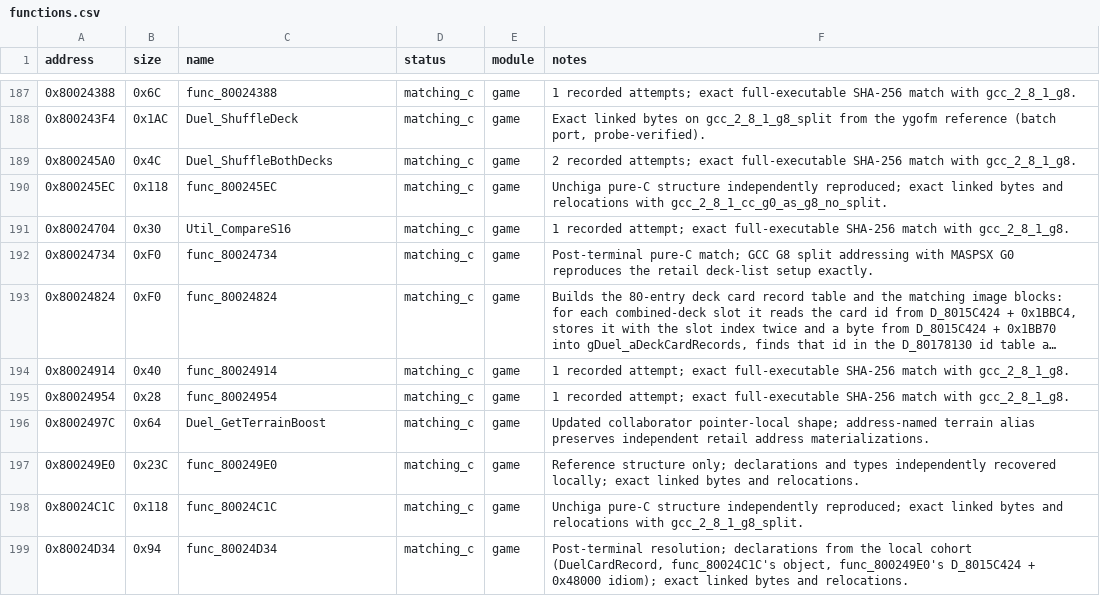
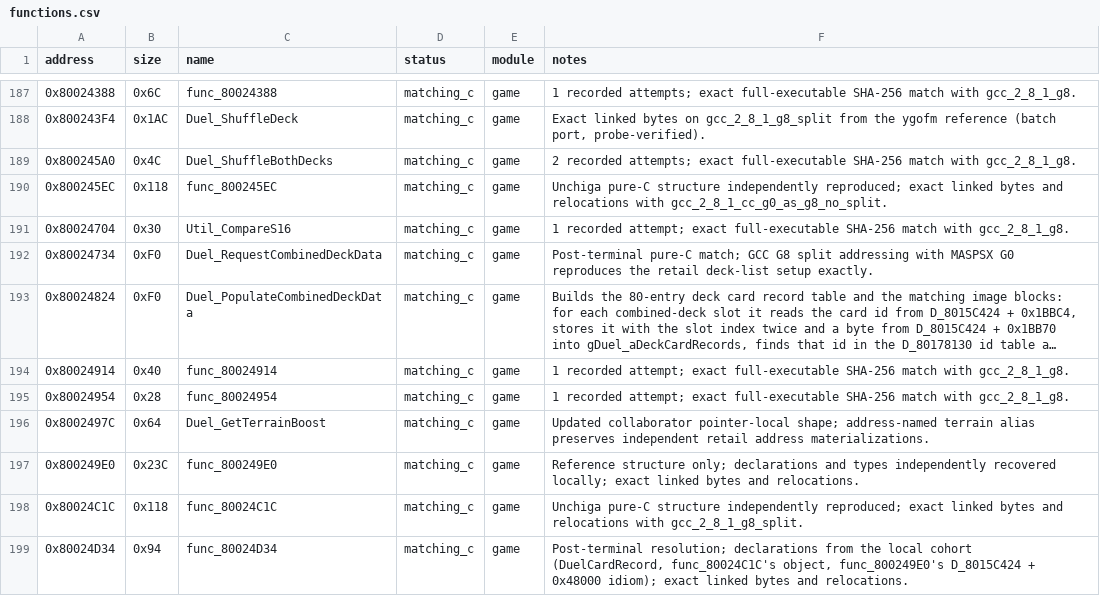
Before and after one commit to Unchiga/memories-decomp, a CSV file: config/slus_01411/functions.csv, drawn as a sheet; only a part is shown, gaps mark what is left out; long unchanged cells end in …; the diff names each change by its address in the sheet, - before the commit and + after, or states it on an @@ line.

```diff
--- a/config/slus_01411/functions.csv
+++ b/config/slus_01411/functions.csv
-C192 (name): func_80024734
+C192 (name): Duel_RequestCombinedDeckData
-C193 (name): func_80024824
+C193 (name): Duel_PopulateCombinedDeckData
```
Also changed, not shown: notes/global-usage.csv, notes/semantic-symbol-map.csv, 4 other files.
